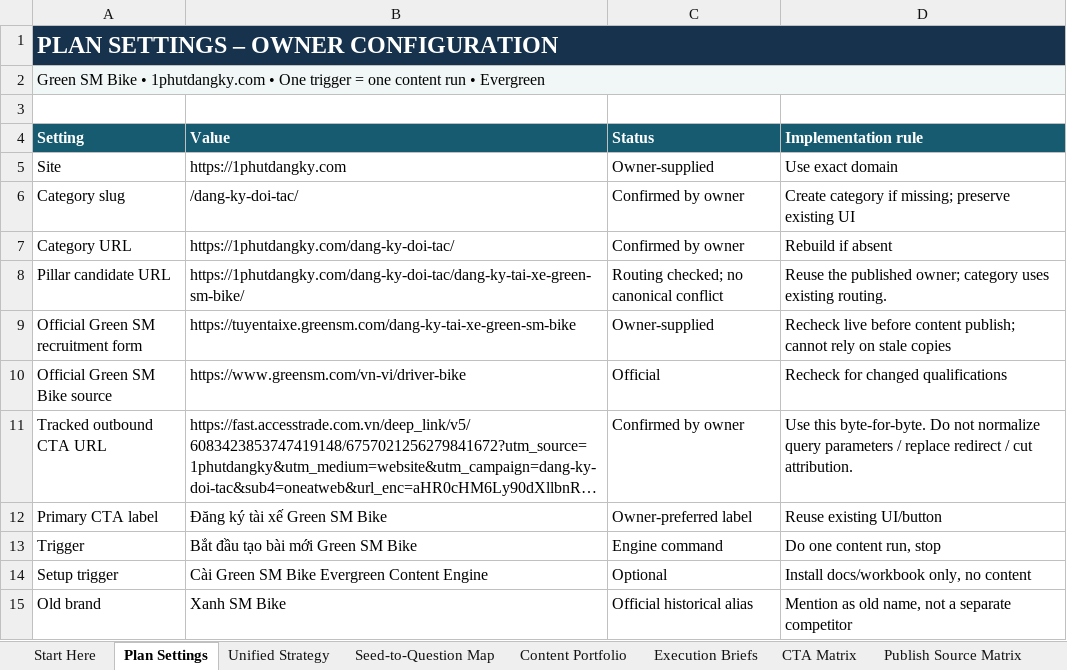
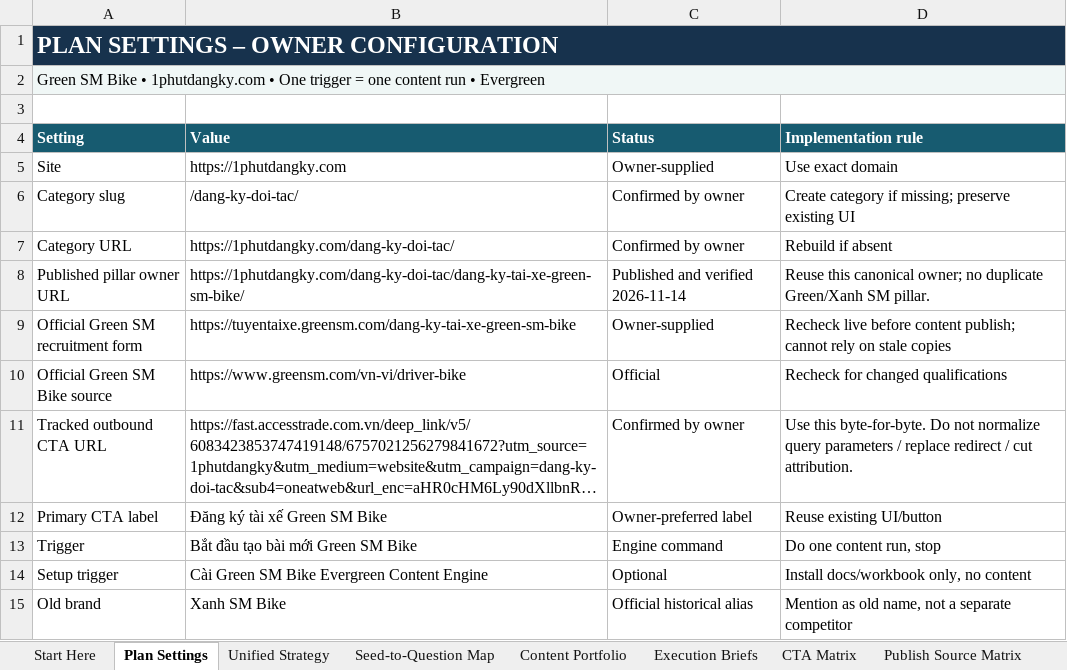
Before and after one commit to vothanhphatsocial/1phutdangky, an Excel workbook: docs/content/1phutdangky_Green_SM_Bike_Evergreen_Content_Engine.xlsx, sheet Plan Settings, drawn as a sheet; only a part is shown; long unchanged cells end in …; values as stored, in another font and other column widths than the file's, no borders; removed rows and columns are numbered as before the commit, all else as after; the diff names each change by its address in the sheet, - before the commit and + after, or states it on an @@ line.

Commit message:
chore(content): record verified Green SM Bike pillar publication

```diff
--- a/docs/content/1phutdangky_Green_SM_Bike_Evergreen_Content_Engine.xlsx (sheet Plan Settings)
+++ b/docs/content/1phutdangky_Green_SM_Bike_Evergreen_Content_Engine.xlsx (sheet Plan Settings)
-row 8: Pillar candidate URL | https://1phutdangky.com/dang-ky-doi-tac/dang-ky-tai-xe-green-sm-bike/ | Routing checked; no canonical conflict | Reuse the published owner; category uses existing routing.
+row 8: Published pillar owner URL | https://1phutdangky.com/dang-ky-doi-tac/dang-ky-tai-xe-green-sm-bike/ | Published and verified 2026-11-14 | Reuse this canonical owner; no duplicate Green/Xanh SM pillar.
```
Also changed, not shown: sheet Run Log, sheet Next Action, sheet Dashboard, sheet Evergreen Queue, sheet Content Portfolio, 2 other files.
